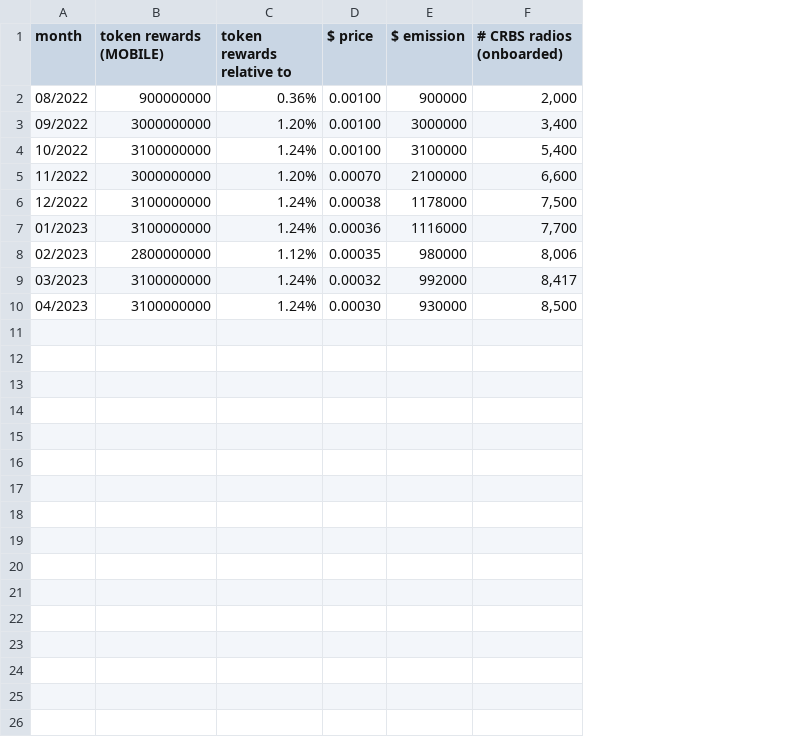
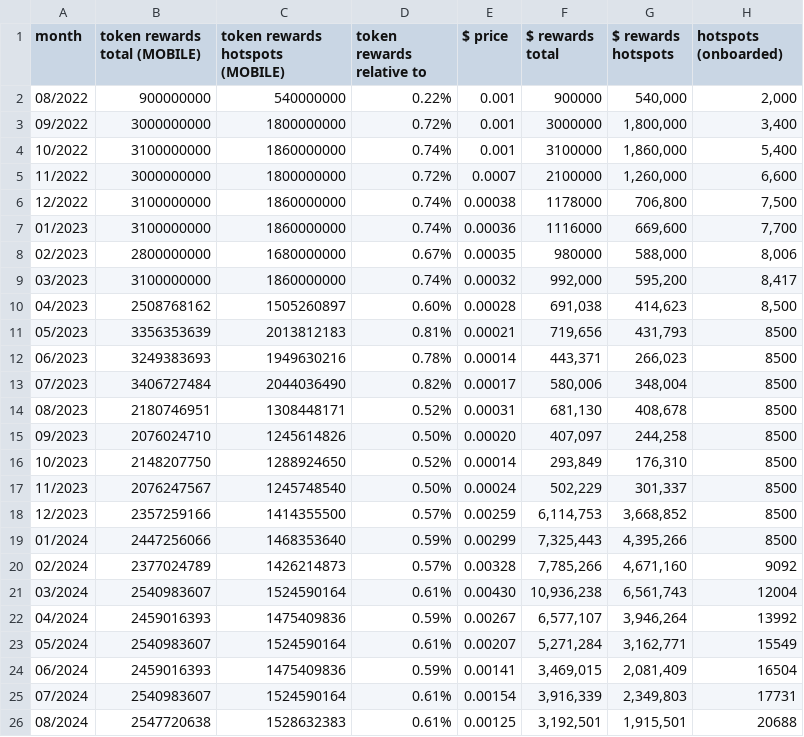
Before and after one commit to 1kx-network/depin_tokenomics, a CSV file: helium_mobile/csvs/helium_mobile_rewards_data.csv, drawn as a sheet; only a part is shown; addresses are those after the commit; the diff covers the shown part only; the diff names each change by its address in the sheet, - before the commit and + after, or states it on an @@ line.

```diff
--- a/helium_mobile/csvs/helium_mobile_rewards_data.csv
+++ b/helium_mobile/csvs/helium_mobile_rewards_data.csv
+column C (token rewards hotspots (MOBILE)), rows 2-10: 540000000 | 1800000000 | 1860000000 | 1800000000 | 1860000000 | 1860000000 | 1680000000 | 1860000000 | 1505260897
+column G ($ rewards hotspots), rows 2-10: 540,000 | 1,800,000 | 1,860,000 | 1,260,000 | 706,800 | 669,600 | 588,000 | 595,200 | 414,623
-B1: token rewards (MOBILE)
+B1: token rewards total (MOBILE)
-F1: $ emission
+F1: $ rewards total
-H1: # CRBS radios (onboarded)
+H1: hotspots (onboarded)
-D2 (token rewards relative to): 0.36%
+D2 (token rewards relative to): 0.22%
-E2:E4 ($ price): 0.00100
+E2:E4 ($ price): 0.001
-D3 (token rewards relative to): 1.20%
+D3 (token rewards relative to): 0.72%
-D4 (token rewards relative to): 1.24%
+D4 (token rewards relative to): 0.74%
-D5 (token rewards relative to): 1.20%
+D5 (token rewards relative to): 0.72%
-E5 ($ price): 0.00070
+E5 ($ price): 0.0007
-D6:D7 (token rewards relative to): 1.24%
+D6:D7 (token rewards relative to): 0.74%
-D8 (token rewards relative to): 1.12%
+D8 (token rewards relative to): 0.67%
-D9 (token rewards relative to): 1.24%
+D9 (token rewards relative to): 0.74%
-F9 ($ rewards total): 992000
+F9 ($ rewards total): 992,000
-B10 (token rewards total (MOBILE)): 3100000000
+B10 (token rewards total (MOBILE)): 2508768162
-D10 (token rewards relative to): 1.24%
+D10 (token rewards relative to): 0.60%
-E10 ($ price): 0.00030
+E10 ($ price): 0.00028
-F10 ($ rewards total): 930000
+F10 ($ rewards total): 691,038
+row 11: 05/2023 | 3356353639 | 2013812183 | 0.81% | 0.00021 | 719,656 | 431,793 | 8500
+row 12: 06/2023 | 3249383693 | 1949630216 | 0.78% | 0.00014 | 443,371 | 266,023 | 8500
+row 13: 07/2023 | 3406727484 | 2044036490 | 0.82% | 0.00017 | 580,006 | 348,004 | 8500
+row 14: 08/2023 | 2180746951 | 1308448171 | 0.52% | 0.00031 | 681,130 | 408,678 | 8500
+row 15: 09/2023 | 2076024710 | 1245614826 | 0.50% | 0.00020 | 407,097 | 244,258 | 8500
+row 16: 10/2023 | 2148207750 | 1288924650 | 0.52% | 0.00014 | 293,849 | 176,310 | 8500
+row 17: 11/2023 | 2076247567 | 1245748540 | 0.50% | 0.00024 | 502,229 | 301,337 | 8500
+row 18: 12/2023 | 2357259166 | 1414355500 | 0.57% | 0.00259 | 6,114,753 | 3,668,852 | 8500
+row 19: 01/2024 | 2447256066 | 1468353640 | 0.59% | 0.00299 | 7,325,443 | 4,395,266 | 8500
+row 20: 02/2024 | 2377024789 | 1426214873 | 0.57% | 0.00328 | 7,785,266 | 4,671,160 | 9092
+row 21: 03/2024 | 2540983607 | 1524590164 | 0.61% | 0.00430 | 10,936,238 | 6,561,743 | 12004
+row 22: 04/2024 | 2459016393 | 1475409836 | 0.59% | 0.00267 | 6,577,107 | 3,946,264 | 13992
+row 23: 05/2024 | 2540983607 | 1524590164 | 0.61% | 0.00207 | 5,271,284 | 3,162,771 | 15549
+row 24: 06/2024 | 2459016393 | 1475409836 | 0.59% | 0.00141 | 3,469,015 | 2,081,409 | 16504
+row 25: 07/2024 | 2540983607 | 1524590164 | 0.61% | 0.00154 | 3,916,339 | 2,349,803 | 17731
+row 26: 08/2024 | 2547720638 | 1528632383 | 0.61% | 0.00125 | 3,192,501 | 1,915,501 | 20688
```
Also changed, not shown: 5 added rows elsewhere in this file, filecoin/csvs/filecoin_data_rewards.csv, helium/csvs/helium_rewards_data.csv, 36 other files.
